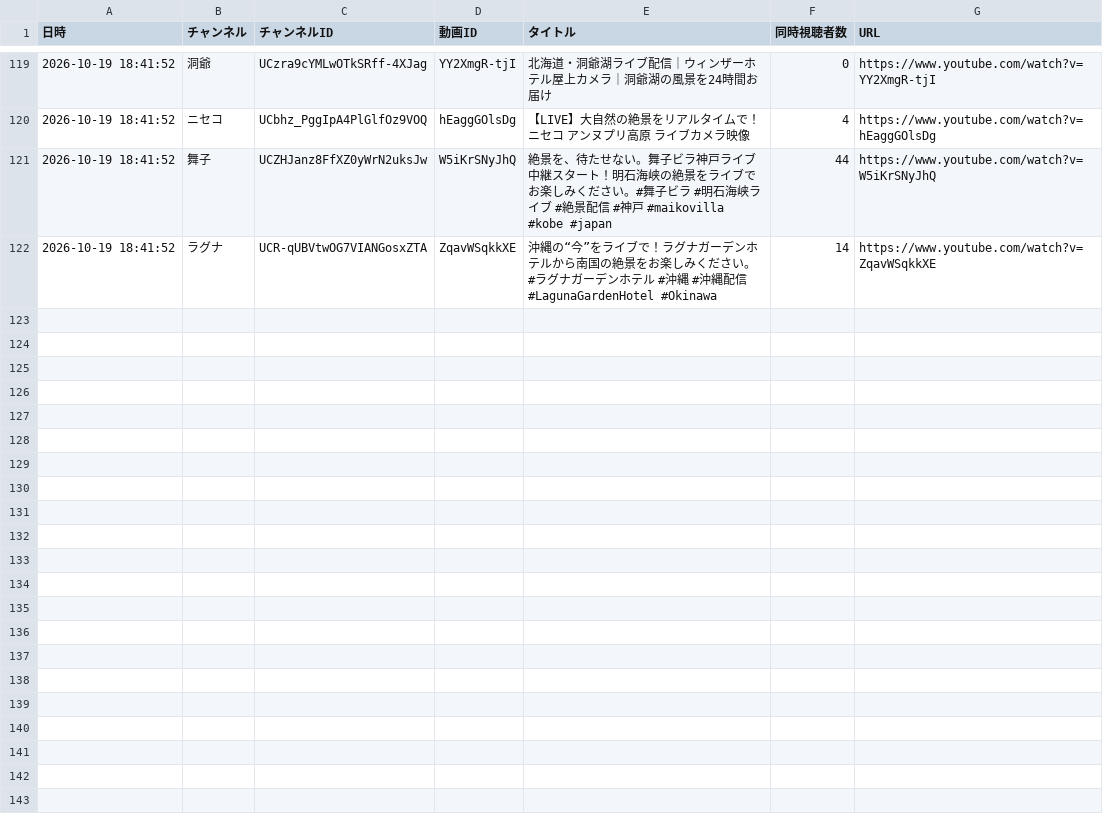
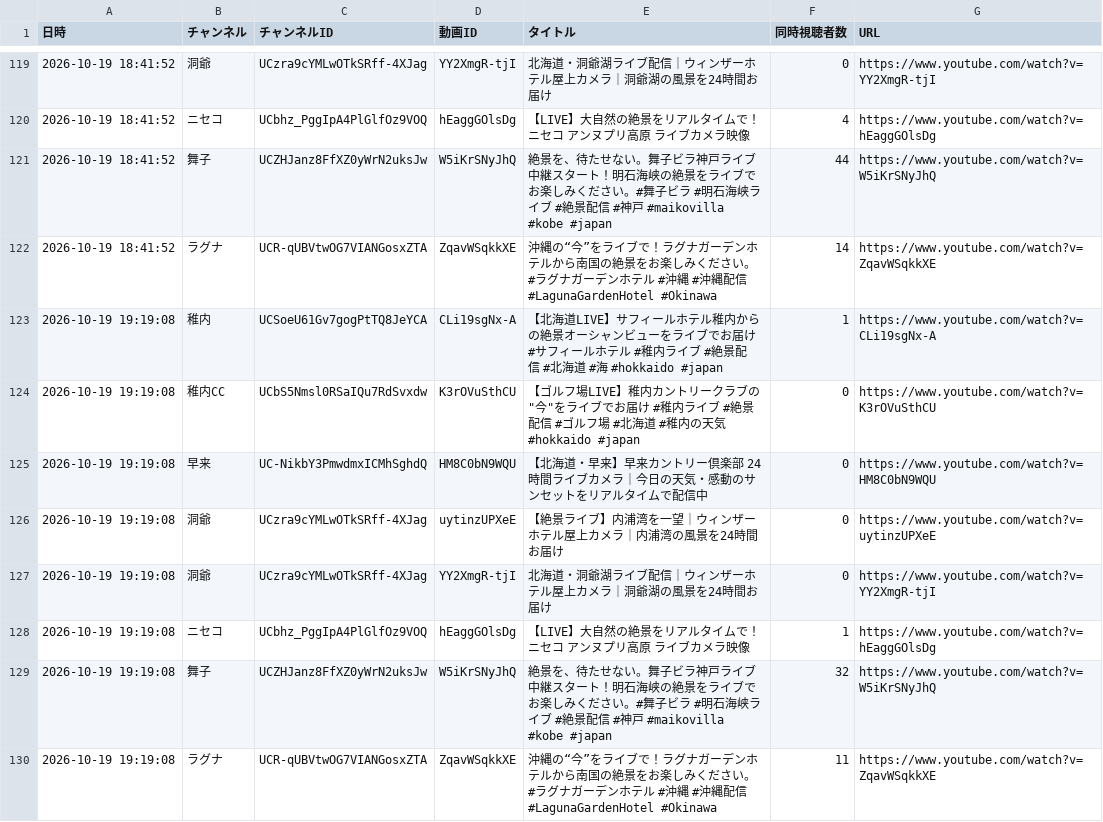
Before and after one commit to Nakano-MJG/youtube-live-watch, a CSV file: data/viewers_2026-10.csv, drawn as a sheet; only a part is shown, gaps mark what is left out; the diff names each change by its address in the sheet, - before the commit and + after, or states it on an @@ line.

```diff
--- a/data/viewers_2026-10.csv
+++ b/data/viewers_2026-10.csv
+row 123: 2026-10-19 19:19:08 | 稚内 | UCSoeU61Gv7gogPtTQ8JeYCA | CLi19sgNx-A | 【北海道LIVE】サフィールホテル稚内からの絶景オーシャンビューをライブでお届け #サフィールホテル #稚内ライブ #絶景配信 #北海道 #海 #hokkaido #japan | 1 | https://www.youtube.com/watch?v=CLi19sgNx-A
+row 124: 2026-10-19 19:19:08 | 稚内CC | UCbS5Nmsl0RSaIQu7RdSvxdw | K3rOVuSthCU | 【ゴルフ場LIVE】稚内カントリークラブの"今"をライブでお届け #稚内ライブ #絶景配信 #ゴルフ場 #北海道 #稚内の天気 #hokkaido #japan | 0 | https://www.youtube.com/watch?v=K3rOVuSthCU
+row 125: 2026-10-19 19:19:08 | 早来 | UC-NikbY3PmwdmxICMhSghdQ | HM8C0bN9WQU | 【北海道・早来】早来カントリー倶楽部 24時間ライブカメラ｜今日の天気・感動のサンセットをリアルタイムで配信中 | 0 | https://www.youtube.com/watch?v=HM8C0bN9WQU
+row 126: 2026-10-19 19:19:08 | 洞爺 | UCzra9cYMLwOTkSRff-4XJag | uytinzUPXeE | 【絶景ライブ】内浦湾を一望｜ウィンザーホテル屋上カメラ｜内浦湾の風景を24時間お届け | 0 | https://www.youtube.com/watch?v=uytinzUPXeE
+row 127: 2026-10-19 19:19:08 | 洞爺 | UCzra9cYMLwOTkSRff-4XJag | YY2XmgR-tjI | 北海道・洞爺湖ライブ配信｜ウィンザーホテル屋上カメラ｜洞爺湖の風景を24時間お届け | 0 | https://www.youtube.com/watch?v=YY2XmgR-tjI
+row 128: 2026-10-19 19:19:08 | ニセコ | UCbhz_PggIpA4PlGlfOz9VOQ | hEaggGOlsDg | 【LIVE】大自然の絶景をリアルタイムで！ニセコ アンヌプリ高原 ライブカメラ映像 | 1 | https://www.youtube.com/watch?v=hEaggGOlsDg
+row 129: 2026-10-19 19:19:08 | 舞子 | UCZHJanz8FfXZ0yWrN2uksJw | W5iKrSNyJhQ | 絶景を、待たせない。舞子ビラ神戸ライブ中継スタート！明石海峡の絶景をライブでお楽しみください。#舞子ビラ #明石海峡ライブ #絶景配信 #神戸 #maikovilla #kobe #japan | 32 | https://www.youtube.com/watch?v=W5iKrSNyJhQ
+row 130: 2026-10-19 19:19:08 | ラグナ | UCR-qUBVtwOG7VIANGosxZTA | ZqavWSqkkXE | 沖縄の“今”をライブで！ラグナガーデンホテルから南国の絶景をお楽しみください。 #ラグナガーデンホテル #沖縄 #沖縄配信 #LagunaGardenHotel #Okinawa | 11 | https://www.youtube.com/watch?v=ZqavWSqkkXE
```
Also changed, not shown: 1 other file.
